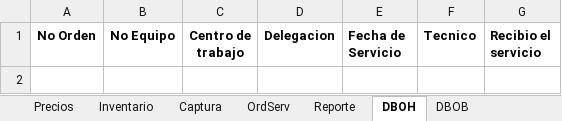
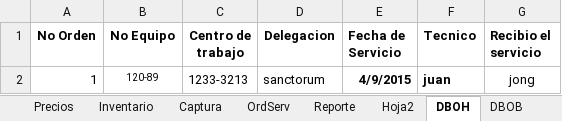
Before and after one commit to jonhVallejo/Dielmex-Order-manager, an Excel workbook: Dielmex Order Manager/Programacion-Excel.xlsx, sheet DBOH, drawn as a sheet; values as stored, in another font and other column widths than the file's, no borders; table styles not drawn; the diff names each change by its address in the sheet, - before the commit and + after, or states it on an @@ line.

```diff
--- a/Dielmex Order Manager/Programacion-Excel.xlsx (sheet DBOH)
+++ b/Dielmex Order Manager/Programacion-Excel.xlsx (sheet DBOH)
+sheet tab: Hoja2
+row 2: 1 | 120-89 | 1233-3213 | sanctorum | 4/9/2015 | juan | jong
```
Also changed, not shown: sheet OrdServ, sheet DBOB, sheet Inventario, sheet Captura, 18 other files.
